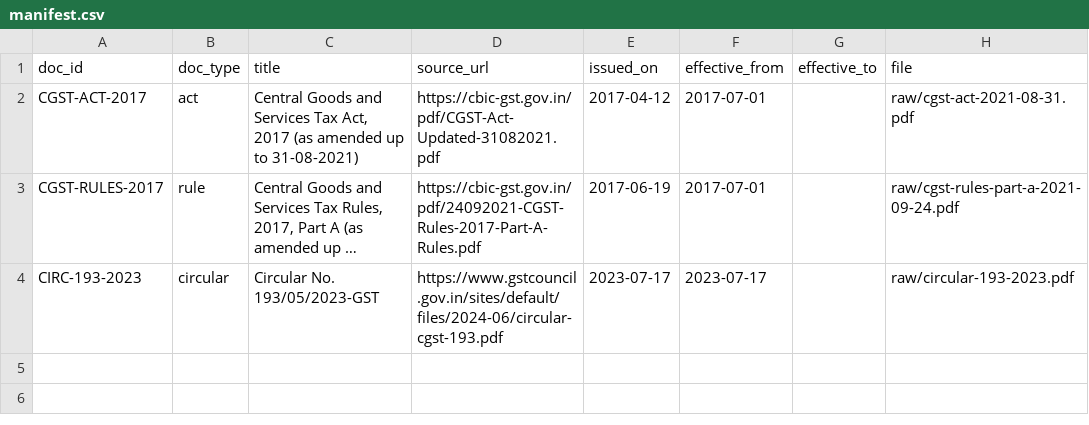
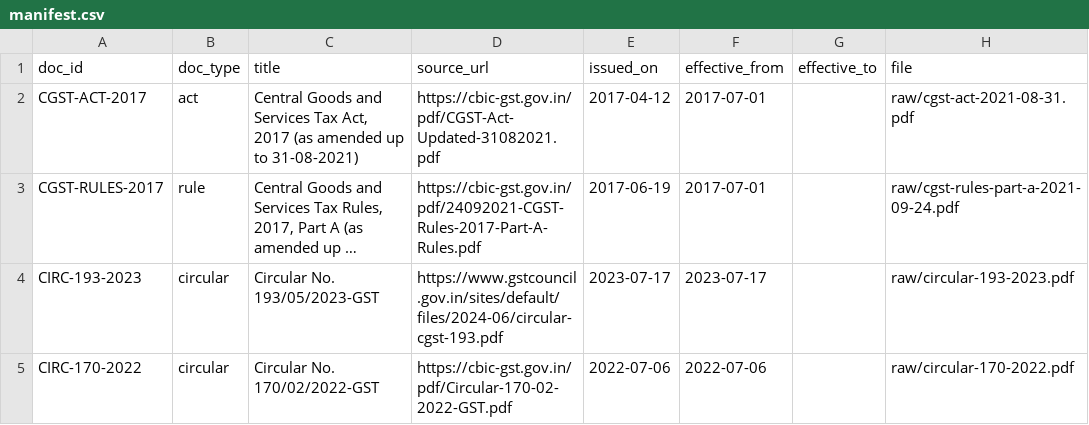
Before and after one commit to EBHAVANI17/GST-Copilot, a CSV file: corpus/manifest.csv, drawn as a sheet; long unchanged cells end in …; the diff names each change by its address in the sheet, - before the commit and + after, or states it on an @@ line.

Commit message:
corpus: add CIRC-170-2022 (Circular No. 170/02/2022-GST) (#29)

```diff
--- a/corpus/manifest.csv
+++ b/corpus/manifest.csv
+row 5: CIRC-170-2022 | circular | Circular No. 170/02/2022-GST | https://cbic-gst.gov.in/pdf/Circular-170-02-2022-GST.pdf | 2022-07-06 | 2022-07-06 |  | raw/circular-170-2022.pdf
```
